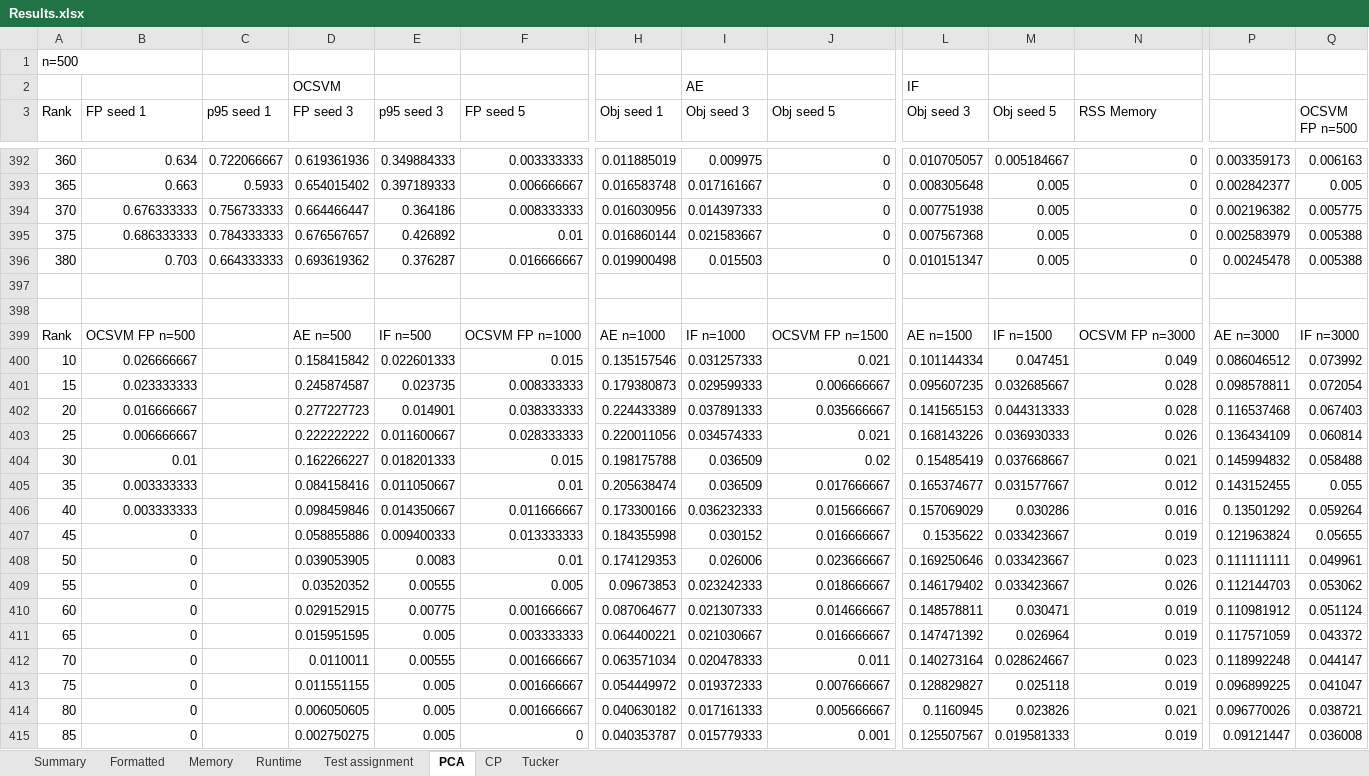
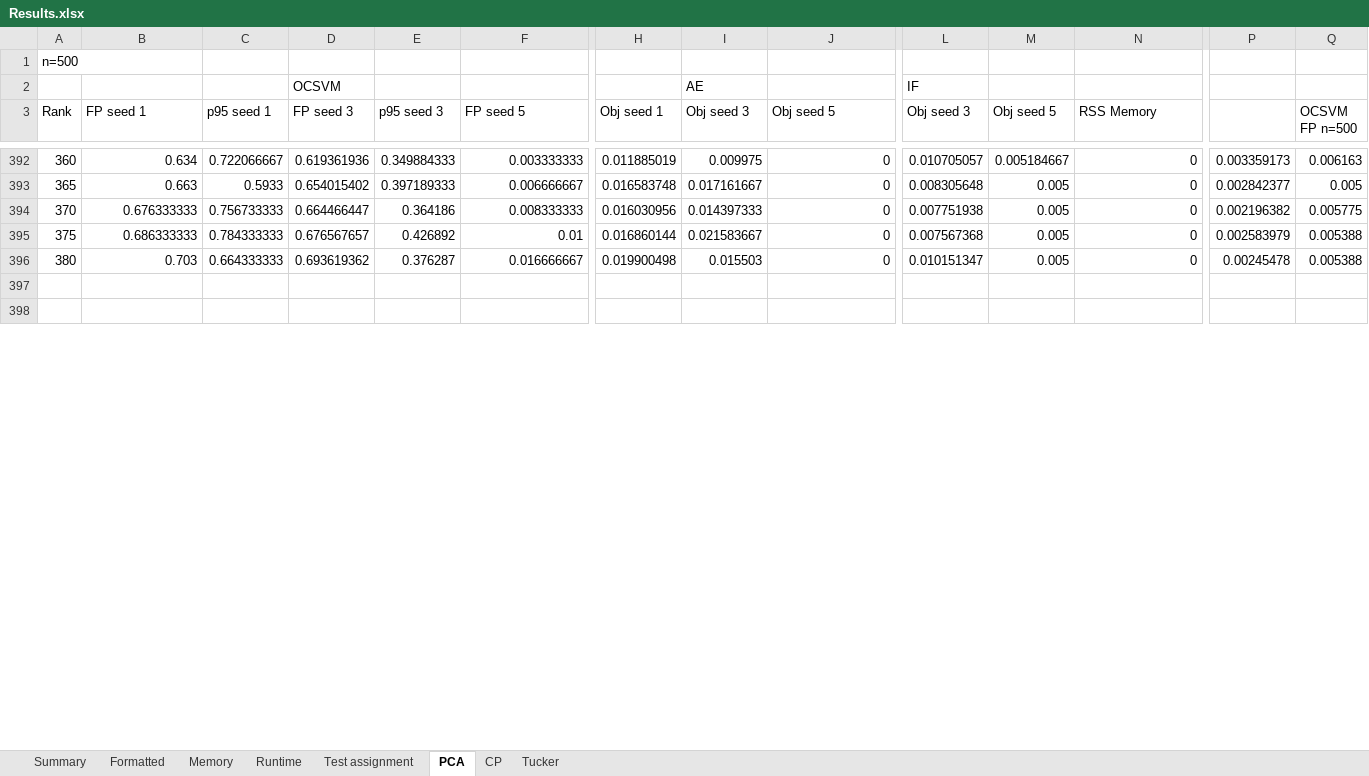
Before and after one commit to anthonycchan/ISyE6748_practicum_publish, an Excel workbook: Results/Results.xlsx, sheet PCA, drawn as a sheet; only a part is shown, gaps mark what is left out; values as stored, in another font and other column widths than the file's, no borders; charts and pictures not drawn; removed rows and columns are numbered as before the commit, all else as after; rows hold the shown columns only; the diff covers the shown part only; the diff names each change by its address in the sheet, - before the commit and + after, or states it on an @@ line.

Commit message:
Update Results.xlsx and add utils_mem.pyc cache file

```diff
--- a/Results/Results.xlsx (sheet PCA)
+++ b/Results/Results.xlsx (sheet PCA)
-row 399: Rank | OCSVM FP n=500 |  | AE n=500 | IF n=500 | OCSVM FP n=1000 | AE n=1000 | IF n=1000 | OCSVM FP n=1500 | AE n=1500 | IF n=1500 | OCSVM FP n=3000 | AE n=3000 | IF n=3000
-row 400: 10 | 0.026666667 |  | 0.158415842 | 0.022601333 | 0.015 | 0.135157546 | 0.031257333 | 0.021 | 0.101144334 | 0.047451 | 0.049 | 0.086046512 | 0.073992
-row 401: 15 | 0.023333333 |  | 0.245874587 | 0.023735 | 0.008333333 | 0.179380873 | 0.029599333 | 0.006666667 | 0.095607235 | 0.032685667 | 0.028 | 0.098578811 | 0.072054
-row 402: 20 | 0.016666667 |  | 0.277227723 | 0.014901 | 0.038333333 | 0.224433389 | 0.037891333 | 0.035666667 | 0.141565153 | 0.044313333 | 0.028 | 0.116537468 | 0.067403
-row 403: 25 | 0.006666667 |  | 0.222222222 | 0.011600667 | 0.028333333 | 0.220011056 | 0.034574333 | 0.021 | 0.168143226 | 0.036930333 | 0.026 | 0.136434109 | 0.060814
-row 404: 30 | 0.01 |  | 0.162266227 | 0.018201333 | 0.015 | 0.198175788 | 0.036509 | 0.02 | 0.15485419 | 0.037668667 | 0.021 | 0.145994832 | 0.058488
-row 405: 35 | 0.003333333 |  | 0.084158416 | 0.011050667 | 0.01 | 0.205638474 | 0.036509 | 0.017666667 | 0.165374677 | 0.031577667 | 0.012 | 0.143152455 | 0.055
-row 406: 40 | 0.003333333 |  | 0.098459846 | 0.014350667 | 0.011666667 | 0.173300166 | 0.036232333 | 0.015666667 | 0.157069029 | 0.030286 | 0.016 | 0.13501292 | 0.059264
-row 407: 45 | 0 |  | 0.058855886 | 0.009400333 | 0.013333333 | 0.184355998 | 0.030152 | 0.016666667 | 0.1535622 | 0.033423667 | 0.019 | 0.121963824 | 0.05655
-row 408: 50 | 0 |  | 0.039053905 | 0.0083 | 0.01 | 0.174129353 | 0.026006 | 0.023666667 | 0.169250646 | 0.033423667 | 0.023 | 0.111111111 | 0.049961
-row 409: 55 | 0 |  | 0.03520352 | 0.00555 | 0.005 | 0.09673853 | 0.023242333 | 0.018666667 | 0.146179402 | 0.033423667 | 0.026 | 0.112144703 | 0.053062
-row 410: 60 | 0 |  | 0.029152915 | 0.00775 | 0.001666667 | 0.087064677 | 0.021307333 | 0.014666667 | 0.148578811 | 0.030471 | 0.019 | 0.110981912 | 0.051124
-row 411: 65 | 0 |  | 0.015951595 | 0.005 | 0.003333333 | 0.064400221 | 0.021030667 | 0.016666667 | 0.147471392 | 0.026964 | 0.019 | 0.117571059 | 0.043372
-row 412: 70 | 0 |  | 0.0110011 | 0.00555 | 0.001666667 | 0.063571034 | 0.020478333 | 0.011 | 0.140273164 | 0.028624667 | 0.023 | 0.118992248 | 0.044147
-row 413: 75 | 0 |  | 0.011551155 | 0.005 | 0.001666667 | 0.054449972 | 0.019372333 | 0.007666667 | 0.128829827 | 0.025118 | 0.019 | 0.096899225 | 0.041047
-row 414: 80 | 0 |  | 0.006050605 | 0.005 | 0.001666667 | 0.040630182 | 0.017161333 | 0.005666667 | 0.1160945 | 0.023826 | 0.021 | 0.096770026 | 0.038721
-row 415: 85 | 0 |  | 0.002750275 | 0.005 | 0 | 0.040353787 | 0.015779333 | 0.001 | 0.125507567 | 0.019581333 | 0.019 | 0.09121447 | 0.036008
```
Also changed, not shown: 76 added rows and 59 removed rows elsewhere in this sheet, sheet CP, charts or pictures.
